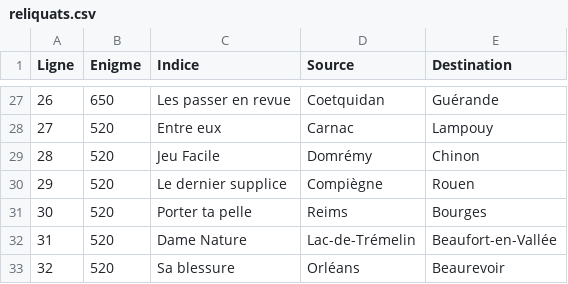
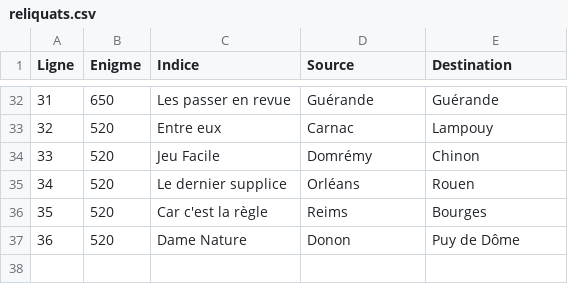
Before and after one commit to jolylaurent78/AlgoSimulator, a CSV file: data/reliquats.csv, drawn as a sheet; only a part is shown, gaps mark what is left out; removed rows and columns are numbered as before the commit, all else as after; the diff covers the shown part only; the diff names each change by its address in the sheet, - before the commit and + after, or states it on an @@ line.

```diff
--- a/data/reliquats.csv
+++ b/data/reliquats.csv
@@ column A (Ligne) renumbered between rows 6 and 37 @@
-D32 (Source): Coetquidan
+D32 (Source): Guérande
-D35 (Source): Compiègne
+D35 (Source): Orléans
-C36 (Indice): Porter ta pelle
+C36 (Indice): Car c'est la règle
-D37 (Source): Lac-de-Trémelin
+D37 (Source): Donon
-E37 (Destination): Beaufort-en-Vallée
+E37 (Destination): Puy de Dôme
-row 33: 32 | 520 | Sa blessure | Orléans | Beaurevoir
```
Also changed, not shown: 10 added rows, 5 removed rows, 1 moved row and 9 edited cells elsewhere in this file, data/constructionsCadrans.csv, data/villes_database.csv, 6 other files.
